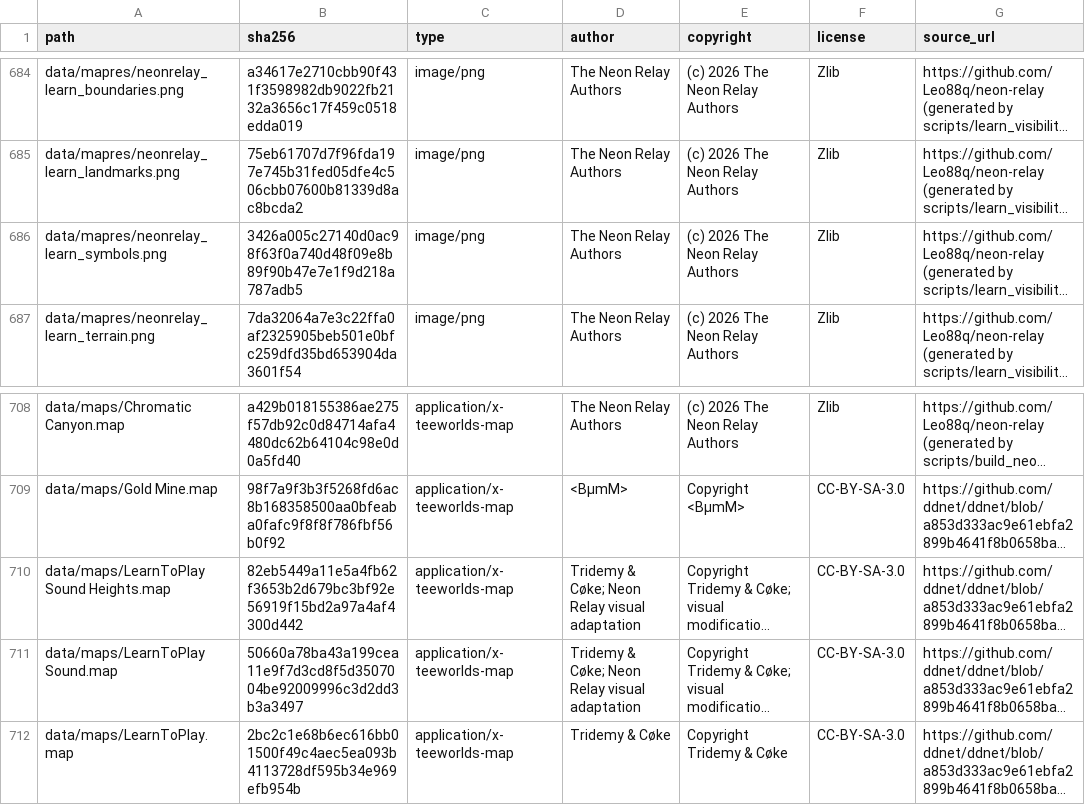
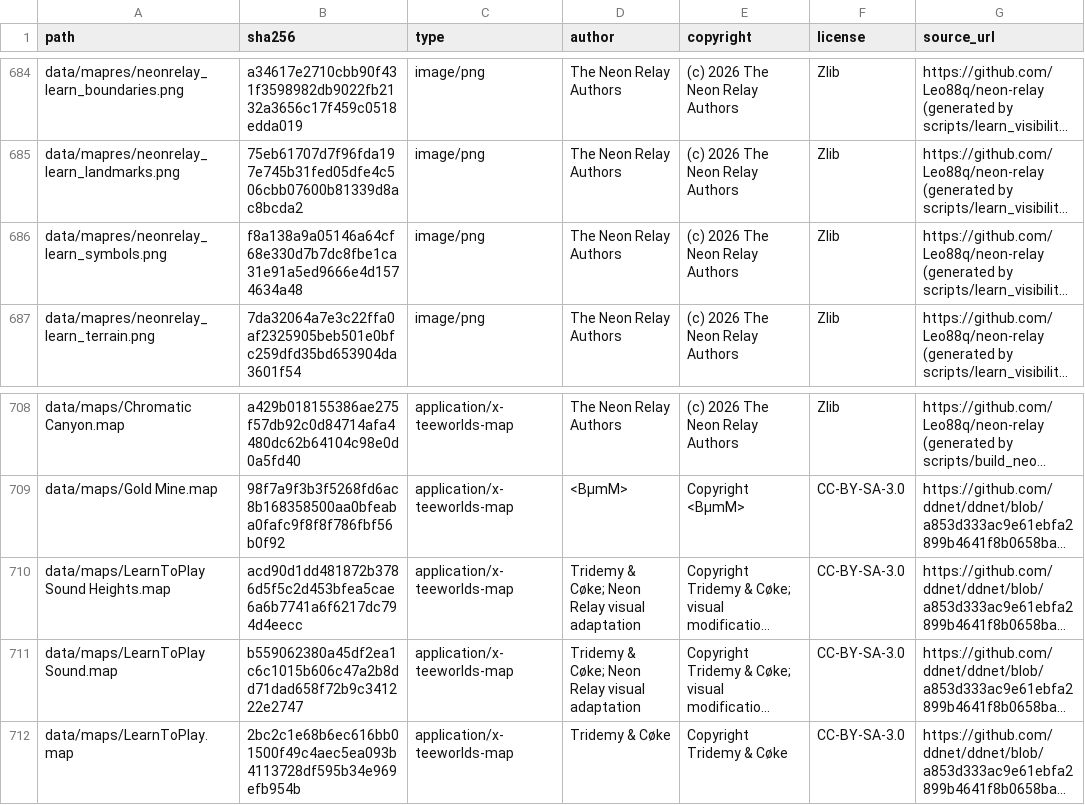
Before and after one commit to Leo88q/neon-relay, a CSV file: docs/ASSET_MANIFEST.csv, drawn as a sheet; only a part is shown, gaps mark what is left out; long unchanged cells end in …; the diff names each change by its address in the sheet, - before the commit and + after, or states it on an @@ line.

Commit message:
Keep portal pictograms visible in shallow zones and unify mechanism accents
Co-authored-by: arena-agent <297053741+arena-agent@users.noreply.github.com>

```diff
--- a/docs/ASSET_MANIFEST.csv
+++ b/docs/ASSET_MANIFEST.csv
-B686 (sha256): 3426a005c27140d0ac98f63f0a740d48f09e8b89f90b47e7e1f9d218a787adb5
+B686 (sha256): f8a138a9a05146a64cf68e330d7b7dc8fbe1ca31e91a5ed9666e4d1574634a48
-B710 (sha256): 82eb5449a11e5a4fb62f3653b2d679bc3bf92e56919f15bd2a97a4af4300d442
+B710 (sha256): acd90d1dd481872b3786d5f5c2d453bfea5cae6a6b7741a6f6217dc794d4eecc
-B711 (sha256): 50660a78ba43a199cea11e9f7d3cd8f5d3507004be92009996c3d2dd3b3a3497
+B711 (sha256): b559062380a45df2ea1c6c1015b606c47a2b8dd71dad658f72b9c341222e2747
```
Also changed, not shown: docs/branding-scan.csv, 4 other files.
